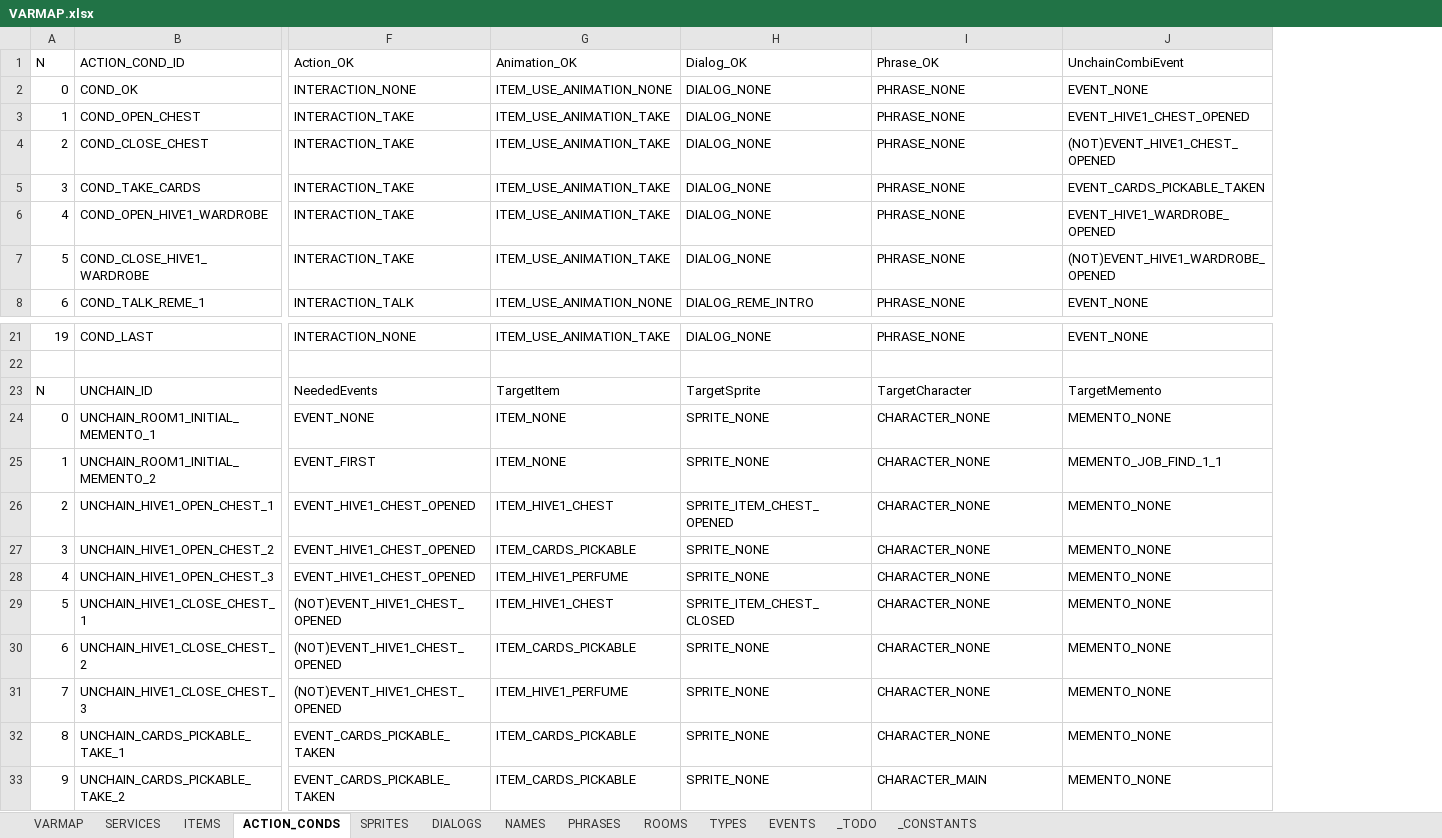
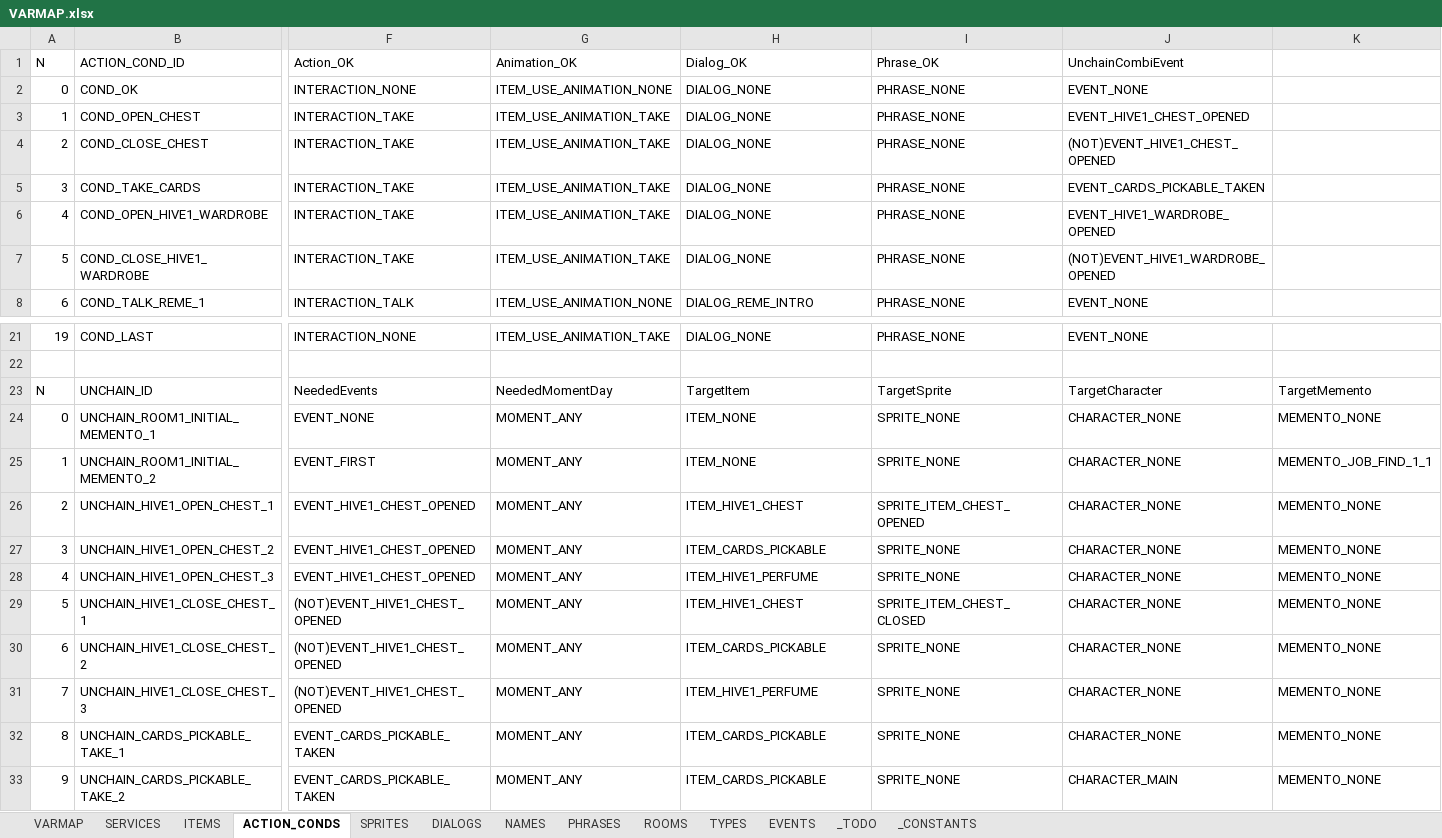
Before and after one commit to ivor4/Goblins3_AnotherQuest, an Excel workbook: VARMAP_Generator/VARMAP.xlsx, sheet ACTION_CONDS, drawn as a sheet; only a part is shown, gaps mark what is left out; values as stored, in another font and other column widths than the file's, no borders; charts and pictures and table styles not drawn; the diff covers the shown part only; the diff names each change by its address in the sheet, - before the commit and + after, or states it on an @@ line.

```diff
--- a/VARMAP_Generator/VARMAP.xlsx (sheet ACTION_CONDS)
+++ b/VARMAP_Generator/VARMAP.xlsx (sheet ACTION_CONDS)
+column K, rows 23-33: TargetMemento | MEMENTO_NONE | MEMENTO_JOB_FIND_1_1 | MEMENTO_NONE | MEMENTO_NONE | MEMENTO_NONE | MEMENTO_NONE | MEMENTO_NONE | MEMENTO_NONE | MEMENTO_NONE | MEMENTO_NONE
-G23 (Animation_OK): TargetItem
+G23 (Animation_OK): NeededMomentDay
-H23 (Dialog_OK): TargetSprite
+H23 (Dialog_OK): TargetItem
-I23 (Phrase_OK): TargetCharacter
+I23 (Phrase_OK): TargetSprite
-J23 (UnchainCombiEvent): TargetMemento
+J23 (UnchainCombiEvent): TargetCharacter
-G24:G25 (Animation_OK): ITEM_NONE
+G24:G25 (Animation_OK): MOMENT_ANY
-H24:H25 (Dialog_OK): SPRITE_NONE
+H24:H25 (Dialog_OK): ITEM_NONE
-I24:I25 (Phrase_OK): CHARACTER_NONE
+I24:I25 (Phrase_OK): SPRITE_NONE
-J24 (UnchainCombiEvent): MEMENTO_NONE
+J24 (UnchainCombiEvent): CHARACTER_NONE
-J25 (UnchainCombiEvent): MEMENTO_JOB_FIND_1_1
+J25 (UnchainCombiEvent): CHARACTER_NONE
-G26 (Animation_OK): ITEM_HIVE1_CHEST
+G26 (Animation_OK): MOMENT_ANY
-H26 (Dialog_OK): SPRITE_ITEM_CHEST_OPENED
+H26 (Dialog_OK): ITEM_HIVE1_CHEST
-I26 (Phrase_OK): CHARACTER_NONE
+I26 (Phrase_OK): SPRITE_ITEM_CHEST_OPENED
-J26:J32 (UnchainCombiEvent): MEMENTO_NONE
+J26:J32 (UnchainCombiEvent): CHARACTER_NONE
-G27 (Animation_OK): ITEM_CARDS_PICKABLE
+G27 (Animation_OK): MOMENT_ANY
-H27 (Dialog_OK): SPRITE_NONE
+H27 (Dialog_OK): ITEM_CARDS_PICKABLE
-I27:I28 (Phrase_OK): CHARACTER_NONE
+I27:I28 (Phrase_OK): SPRITE_NONE
-G28 (Animation_OK): ITEM_HIVE1_PERFUME
+G28 (Animation_OK): MOMENT_ANY
-H28 (Dialog_OK): SPRITE_NONE
+H28 (Dialog_OK): ITEM_HIVE1_PERFUME
-G29 (Animation_OK): ITEM_HIVE1_CHEST
+G29 (Animation_OK): MOMENT_ANY
-H29 (Dialog_OK): SPRITE_ITEM_CHEST_CLOSED
+H29 (Dialog_OK): ITEM_HIVE1_CHEST
-I29 (Phrase_OK): CHARACTER_NONE
+I29 (Phrase_OK): SPRITE_ITEM_CHEST_CLOSED
-G30 (Animation_OK): ITEM_CARDS_PICKABLE
+G30 (Animation_OK): MOMENT_ANY
-H30 (Dialog_OK): SPRITE_NONE
+H30 (Dialog_OK): ITEM_CARDS_PICKABLE
-I30:I32 (Phrase_OK): CHARACTER_NONE
+I30:I32 (Phrase_OK): SPRITE_NONE
-G31 (Animation_OK): ITEM_HIVE1_PERFUME
+G31 (Animation_OK): MOMENT_ANY
-H31 (Dialog_OK): SPRITE_NONE
+H31 (Dialog_OK): ITEM_HIVE1_PERFUME
-G32:G33 (Animation_OK): ITEM_CARDS_PICKABLE
+G32:G33 (Animation_OK): MOMENT_ANY
-H32:H33 (Dialog_OK): SPRITE_NONE
+H32:H33 (Dialog_OK): ITEM_CARDS_PICKABLE
-I33 (Phrase_OK): CHARACTER_MAIN
+I33 (Phrase_OK): SPRITE_NONE
-J33 (UnchainCombiEvent): MEMENTO_NONE
+J33 (UnchainCombiEvent): CHARACTER_MAIN
```
Also changed, not shown: 36 edited cells elsewhere in this sheet, sheet VARMAP, sheet TYPES, 8 other files.
